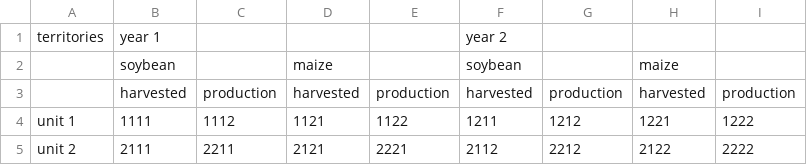
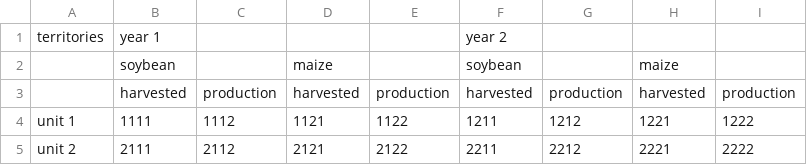
Before and after one commit to luckinet/arealDB, a CSV file: inst/test_datasets/table7.csv, drawn as a sheet.

```diff
--- a/inst/test_datasets/table7.csv
+++ b/inst/test_datasets/table7.csv
@@ -4,2 +4,2 @@ territories,year 1,,,,year 2,,,
 unit 1,1111,1112,1121,1122,1211,1212,1221,1222
-unit 2,2111,2211,2121,2221,2112,2212,2122,2222
+unit 2,2111,2112,2121,2122,2211,2212,2221,2222
```
Also changed, not shown: inst/test_datasets/table5.csv, inst/test_datasets/table6.csv, 1 other file.
